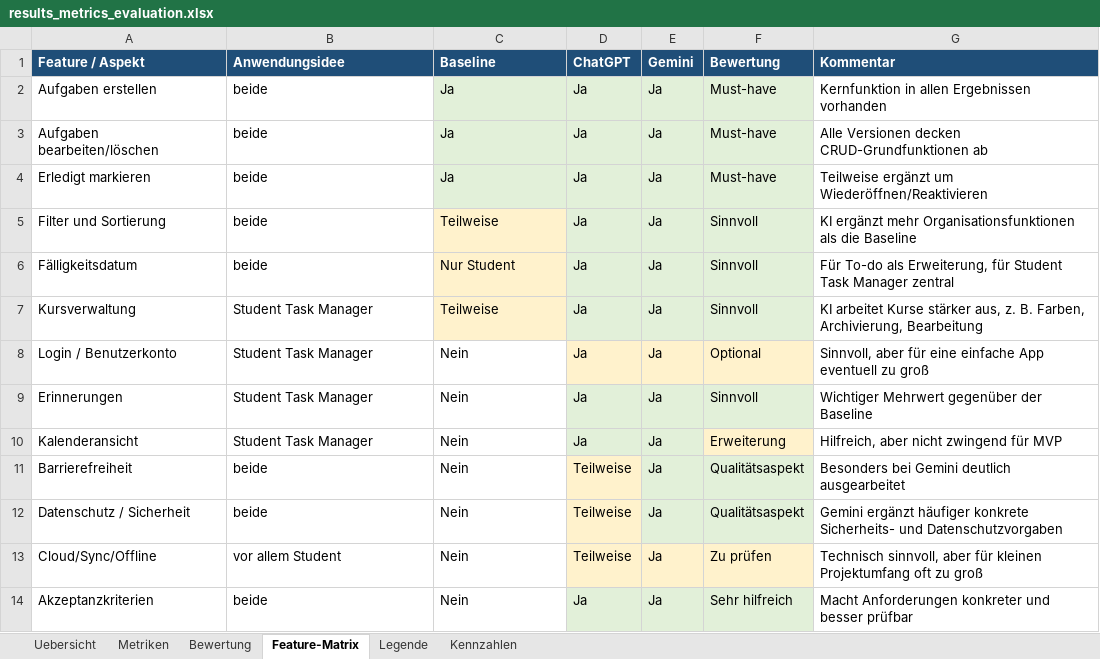
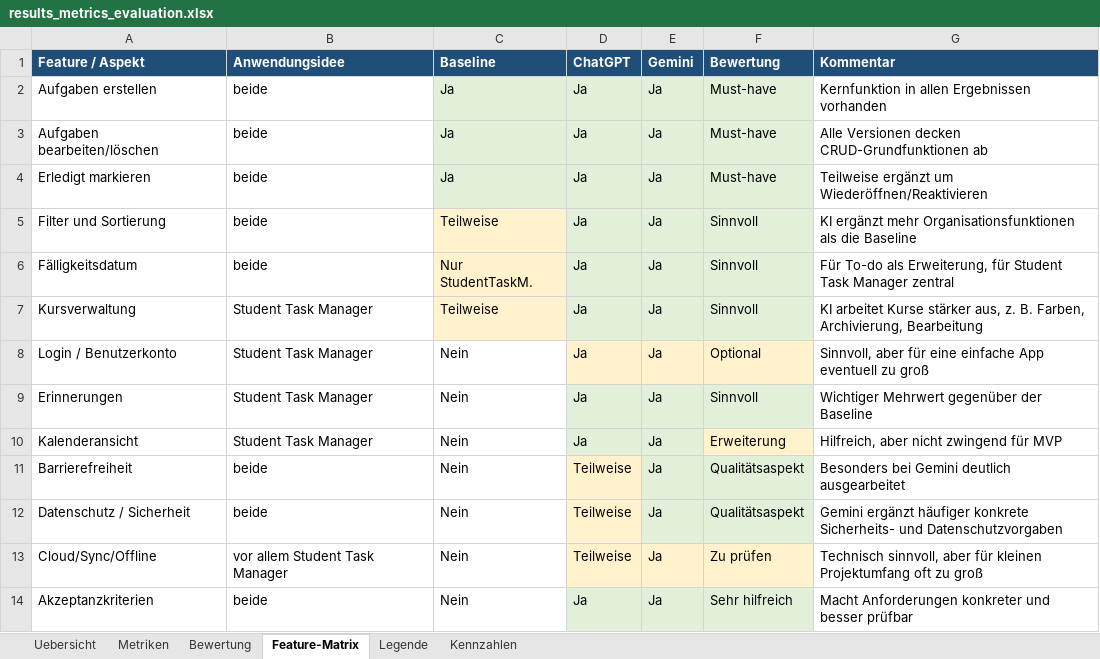
Before and after one commit to kis4-2026ss/projekt-g1-berghofer-boettger, an Excel workbook: evaluation/results_metrics_evaluation.xlsx, sheet Feature-Matrix, drawn as a sheet; values as stored, in another font and other column widths than the file's, no borders; the diff names each change by its address in the sheet, - before the commit and + after, or states it on an @@ line.

```diff
--- a/evaluation/results_metrics_evaluation.xlsx (sheet Feature-Matrix)
+++ b/evaluation/results_metrics_evaluation.xlsx (sheet Feature-Matrix)
-C6 (Baseline): Nur Student
+C6 (Baseline): Nur StudentTaskM.
-B13 (Anwendungsidee): vor allem Student
+B13 (Anwendungsidee): vor allem Student Task Manager
```
Also changed, not shown: sheet Kennzahlen, sheet Metriken.
